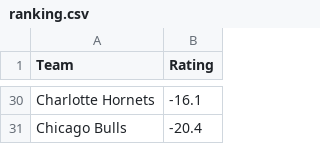
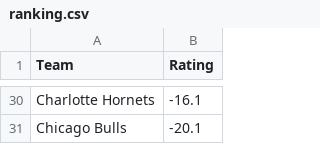
Before and after one commit to lgdsbrand/nba-model, a CSV file: nba/data/ranking.csv, drawn as a sheet; only a part is shown, gaps mark what is left out; the diff covers the shown part only; the diff names each change by its address in the sheet, - before the commit and + after, or states it on an @@ line.

```diff
--- a/nba/data/ranking.csv
+++ b/nba/data/ranking.csv
-B31 (Rating): -20.4
+B31 (Rating): -20.1
```
Also changed, not shown: 8 added rows, 8 removed rows and 16 edited cells elsewhere in this file, data/raw/2027_teams.csv, nba/data/games.csv, 12 other files.
